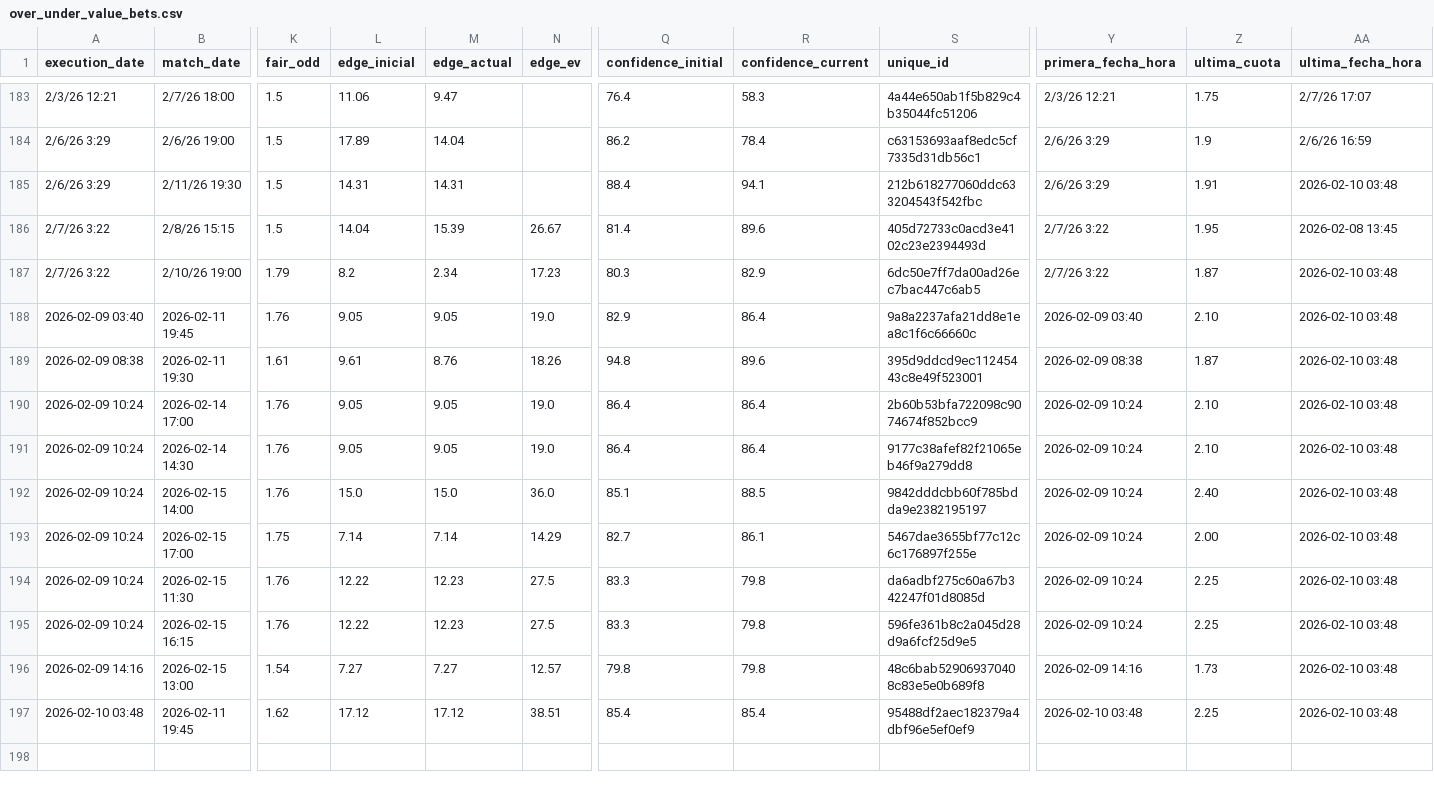
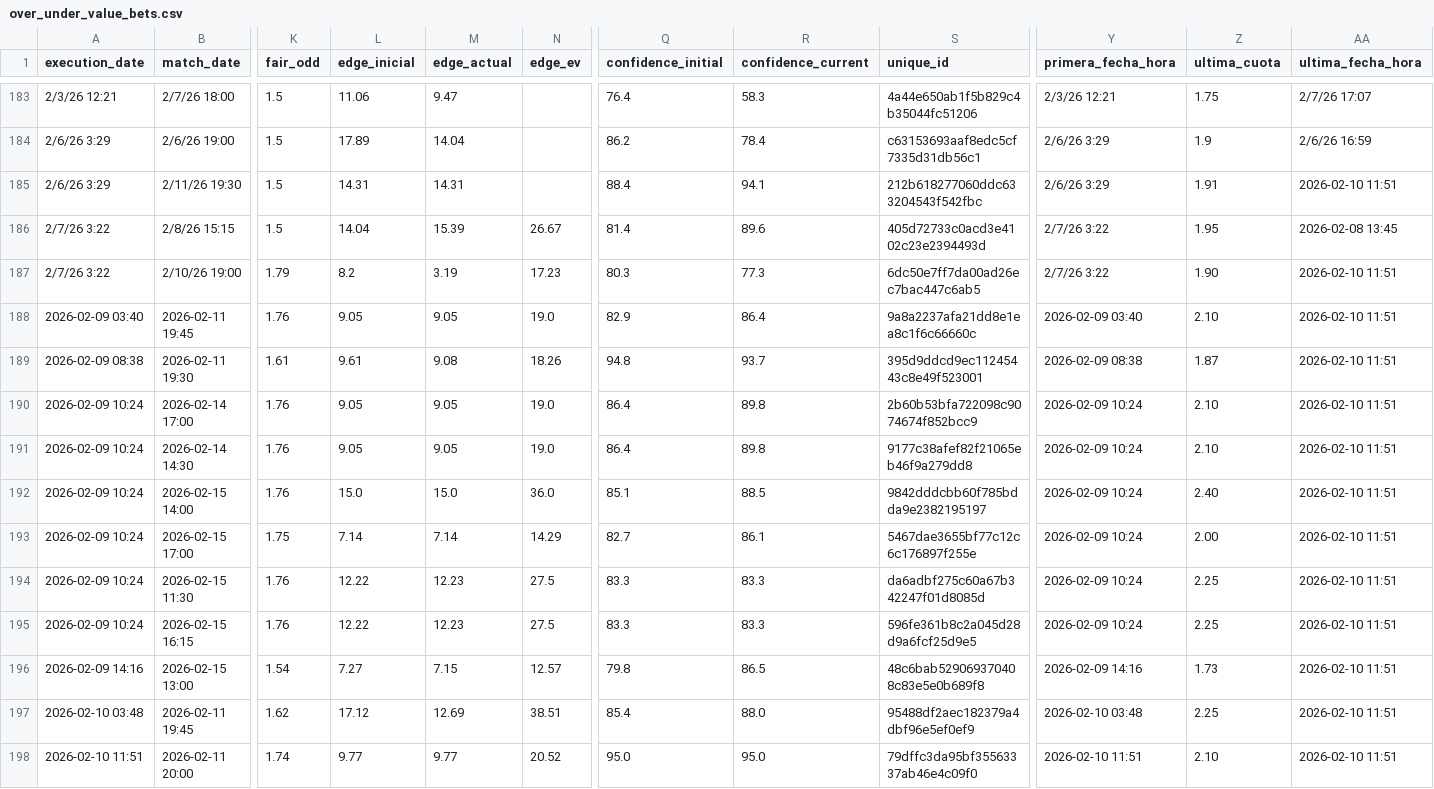
Before and after one commit to pedromanuelfdz-netizen/betting-dashboard, a CSV file: over_under_value_bets.csv, drawn as a sheet; only a part is shown, gaps mark what is left out; rows hold the shown columns only; the diff names each change by its address in the sheet, - before the commit and + after, or states it on an @@ line.

```diff
--- a/over_under_value_bets.csv
+++ b/over_under_value_bets.csv
-AA185 (ultima_fecha_hora): 2026-02-10 03:48
+AA185 (ultima_fecha_hora): 2026-02-10 11:51
-M187 (edge_actual): 2.34
+M187 (edge_actual): 3.19
-R187 (confidence_current): 82.9
+R187 (confidence_current): 77.3
-Z187 (ultima_cuota): 1.87
+Z187 (ultima_cuota): 1.90
-AA187:AA197 (ultima_fecha_hora): 2026-02-10 03:48
+AA187:AA197 (ultima_fecha_hora): 2026-02-10 11:51
-M189 (edge_actual): 8.76
+M189 (edge_actual): 9.08
-R189 (confidence_current): 89.6
+R189 (confidence_current): 93.7
-R190:R191 (confidence_current): 86.4
+R190:R191 (confidence_current): 89.8
-R194:R195 (confidence_current): 79.8
+R194:R195 (confidence_current): 83.3
-M196 (edge_actual): 7.27
+M196 (edge_actual): 7.15
-R196 (confidence_current): 79.8
+R196 (confidence_current): 86.5
-M197 (edge_actual): 17.12
+M197 (edge_actual): 12.69
-R197 (confidence_current): 85.4
+R197 (confidence_current): 88.0
+row 198: 2026-02-10 11:51 | 2026-02-11 20:00 | 1.74 | 9.77 | 9.77 | 20.52 | 95.0 | 95.0 | 79dffc3da95bf35563337ab46e4c09f0 | 2026-02-10 11:51 | 2.10 | 2026-02-10 11:51
```
Also changed, not shown: 1 other file.
